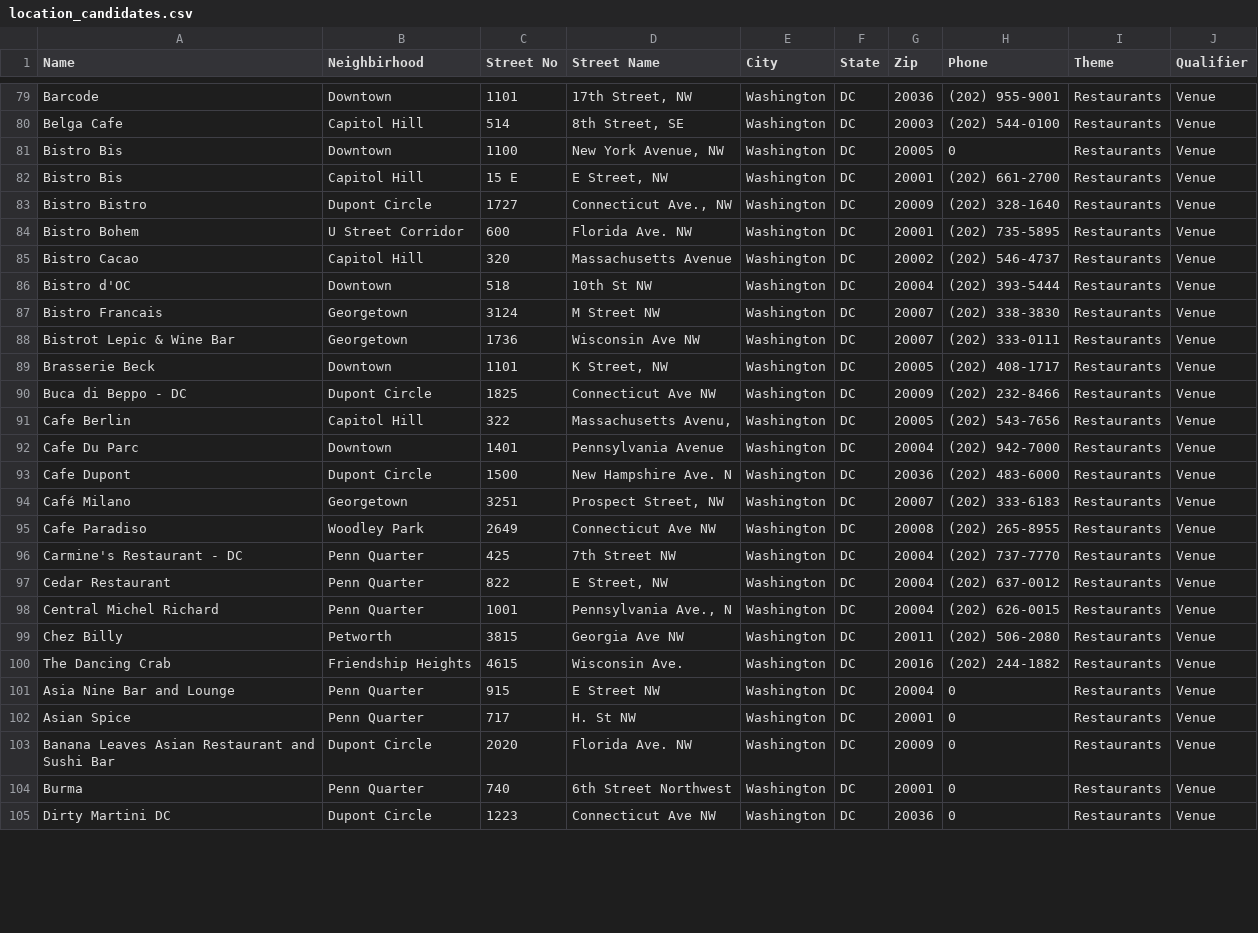
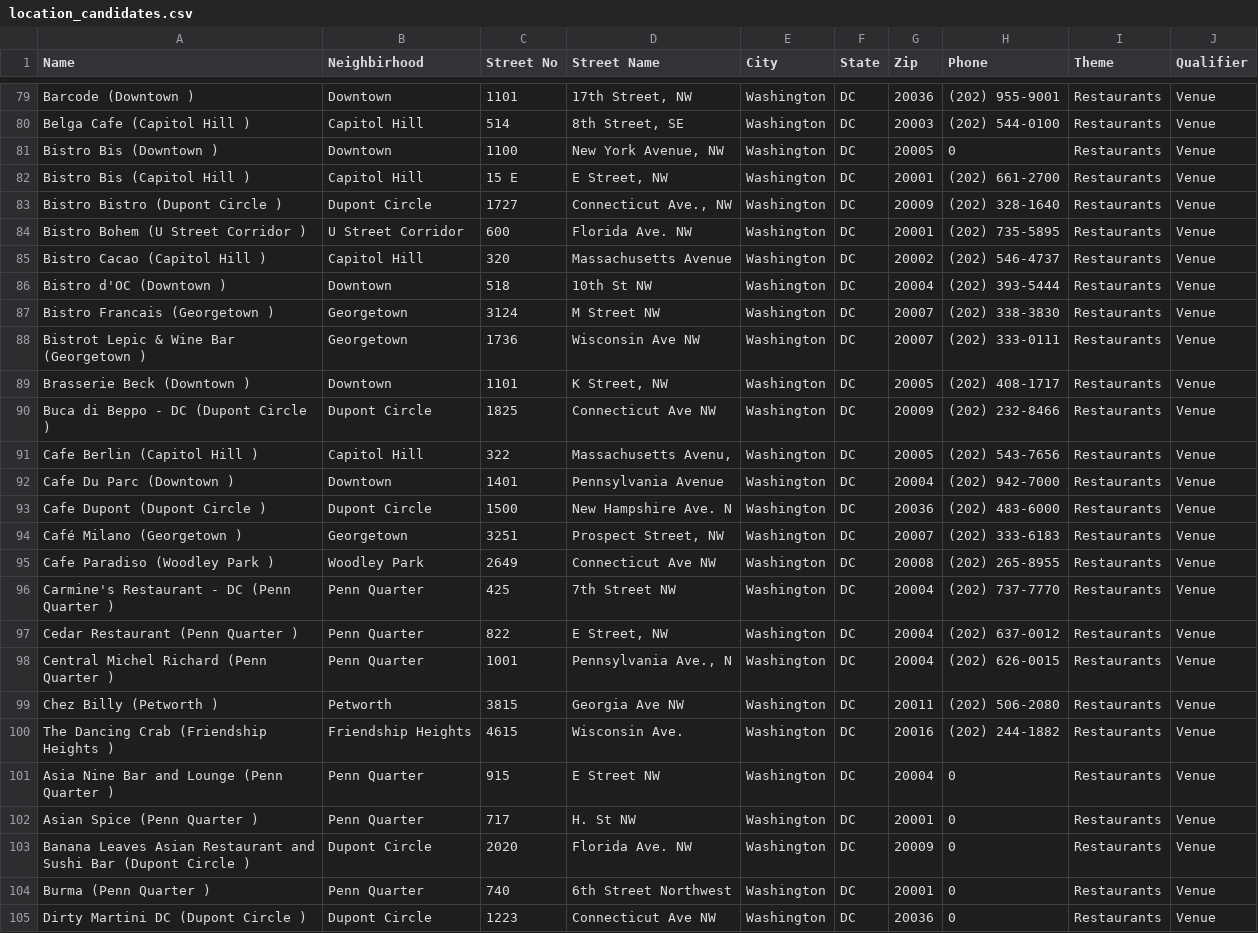
Before and after one commit to Didd/csv-repo, a CSV file: location_candidates.csv, drawn as a sheet; only a part is shown, gaps mark what is left out; the diff covers the shown part only; the diff names each change by its address in the sheet, - before the commit and + after, or states it on an @@ line.

```diff
--- a/location_candidates.csv
+++ b/location_candidates.csv
-A79 (Name): Barcode
+A79 (Name): Barcode (Downtown )
-A80 (Name): Belga Cafe
+A80 (Name): Belga Cafe (Capitol Hill )
-A81 (Name): Bistro Bis
+A81 (Name): Bistro Bis (Downtown )
-A82 (Name): Bistro Bis
+A82 (Name): Bistro Bis (Capitol Hill )
-A83 (Name): Bistro Bistro
+A83 (Name): Bistro Bistro (Dupont Circle )
-A84 (Name): Bistro Bohem
+A84 (Name): Bistro Bohem (U Street Corridor )
-A85 (Name): Bistro Cacao
+A85 (Name): Bistro Cacao (Capitol Hill )
-A86 (Name): Bistro d'OC
+A86 (Name): Bistro d'OC (Downtown )
-A87 (Name): Bistro Francais
+A87 (Name): Bistro Francais (Georgetown )
-A88 (Name): Bistrot Lepic & Wine Bar
+A88 (Name): Bistrot Lepic & Wine Bar (Georgetown )
-A89 (Name): Brasserie Beck
+A89 (Name): Brasserie Beck (Downtown )
-A90 (Name): Buca di Beppo - DC
+A90 (Name): Buca di Beppo - DC (Dupont Circle )
-A91 (Name): Cafe Berlin
+A91 (Name): Cafe Berlin (Capitol Hill )
-A92 (Name): Cafe Du Parc
+A92 (Name): Cafe Du Parc (Downtown )
-A93 (Name): Cafe Dupont
+A93 (Name): Cafe Dupont (Dupont Circle )
-A94 (Name): Café Milano
+A94 (Name): Café Milano (Georgetown )
-A95 (Name): Cafe Paradiso
+A95 (Name): Cafe Paradiso (Woodley Park )
-A96 (Name): Carmine's Restaurant - DC
+A96 (Name): Carmine's Restaurant - DC (Penn Quarter )
-A97 (Name): Cedar Restaurant
+A97 (Name): Cedar Restaurant (Penn Quarter )
-A98 (Name): Central Michel Richard
+A98 (Name): Central Michel Richard (Penn Quarter )
-A99 (Name): Chez Billy
+A99 (Name): Chez Billy (Petworth )
-A100 (Name): The Dancing Crab
+A100 (Name): The Dancing Crab (Friendship Heights )
-A101 (Name): Asia Nine Bar and Lounge
+A101 (Name): Asia Nine Bar and Lounge (Penn Quarter )
-A102 (Name): Asian Spice
+A102 (Name): Asian Spice (Penn Quarter )
-A103 (Name): …Sushi Bar
+A103 (Name): …Sushi Bar (Dupont Circle )
-A104 (Name): Burma
+A104 (Name): Burma (Penn Quarter )
-A105 (Name): Dirty Martini DC
+A105 (Name): Dirty Martini DC (Dupont Circle )
```
Also changed, not shown: 77 edited cells elsewhere in this file.
